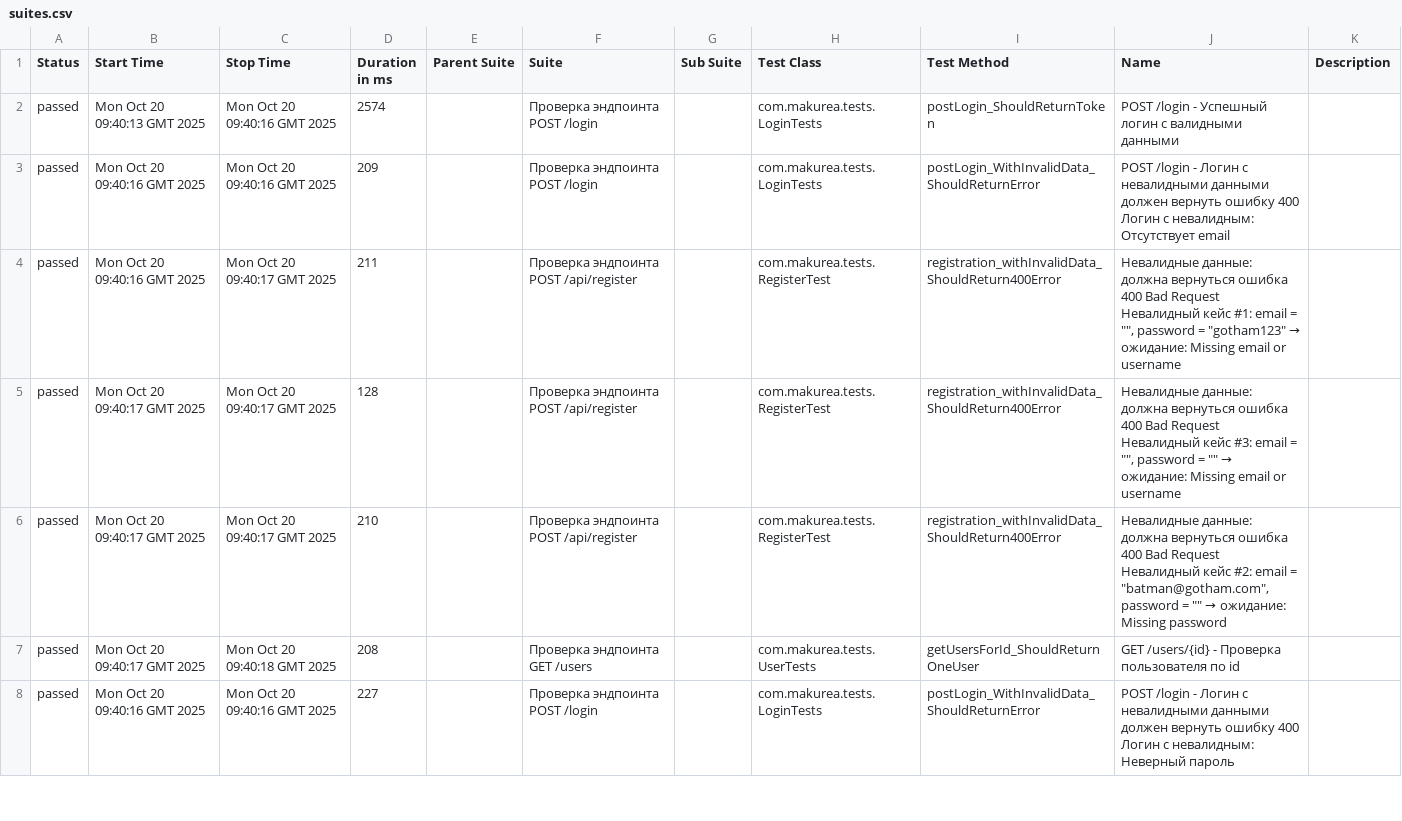
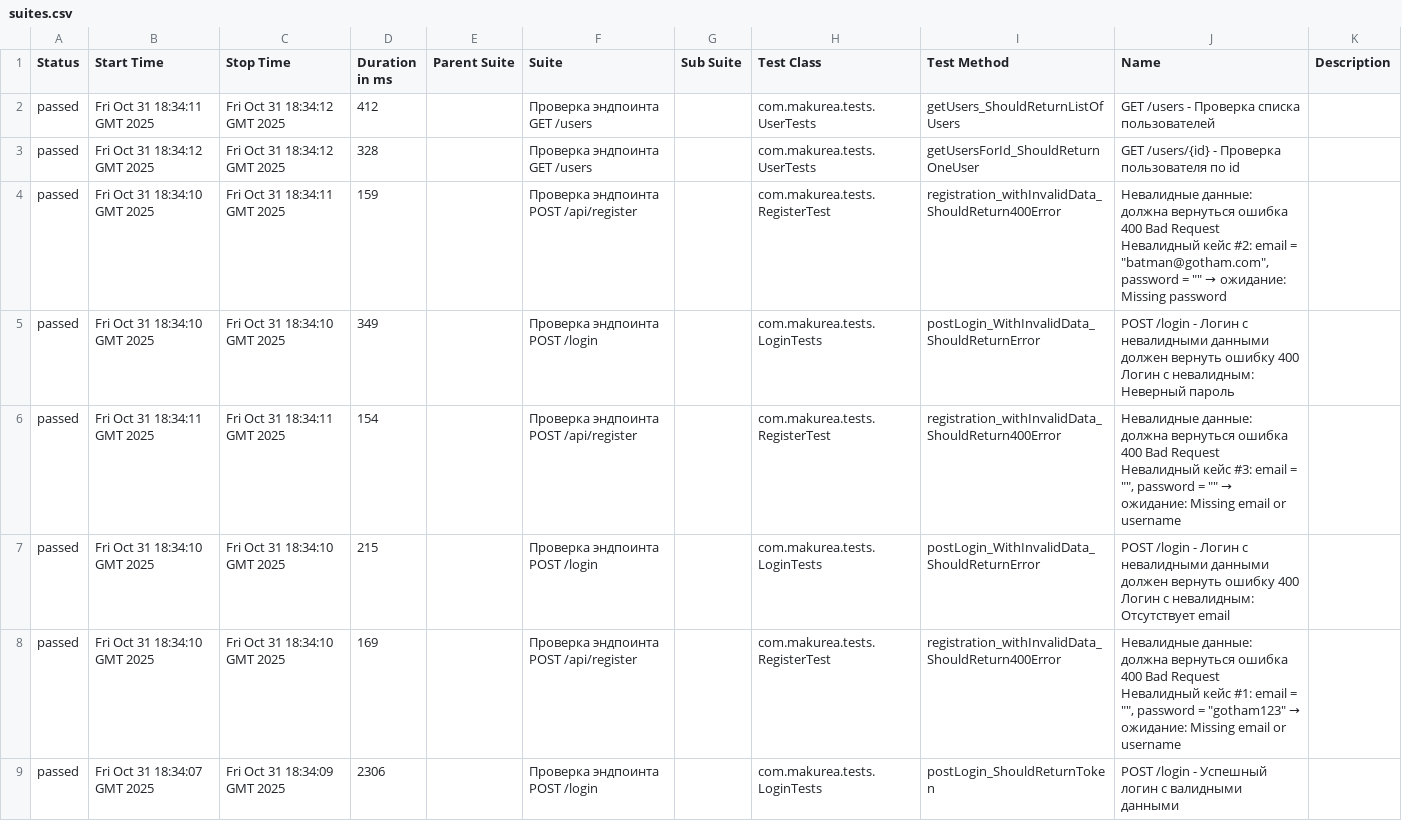
Before and after one commit to makurea/api-automation, a CSV file: data/suites.csv, drawn as a sheet; only a part is shown; the diff covers the shown part only.

```diff
--- a/data/suites.csv
+++ b/data/suites.csv
@@ -1,8 +1,9 @@
 "Status","Start Time","Stop Time","Duration in ms","Parent Suite","Suite","Sub Suite","Test Class","Test Method","Name","Description"
-"passed","Mon Oct 20 09:40:13 GMT 2025","Mon Oct 20 09:40:16 GMT 2025","2574","","Проверка эндпоинта POST /login","","com.makurea.tests.LoginTests","postLogin_ShouldReturnToken","POST /login - Успешный логин с валидными данными",""
-"passed","Mon Oct 20 09:40:16 GMT 2025","Mon Oct 20 09:40:16 GMT 2025","209","","Проверка эндпоинта POST /login","","com.makurea.tests.LoginTests","postLogin_WithInvalidData_ShouldReturnError","POST /login - Логин с невалидными данными должен вернуть ошибку 400 Логин с невалидным: Отсутствует email",""
-"passed","Mon Oct 20 09:40:16 GMT 2025","Mon Oct 20 09:40:17 GMT 2025","211","","Проверка эндпоинта POST /api/register","","com.makurea.tests.RegisterTest","registration_withInvalidData_ShouldReturn400Error","Невалидные данные: должна вернуться ошибка 400 Bad Request Невалидный кейс #1: email = """", password = ""gotham123"" → ожидание: Missing email or username",""
-"passed","Mon Oct 20 09:40:17 GMT 2025","Mon Oct 20 09:40:17 GMT 2025","128","","Проверка эндпоинта POST /api/register","","com.makurea.tests.RegisterTest","registration_withInvalidData_ShouldReturn400Error","Невалидные данные: должна вернуться ошибка 400 Bad Request Невалидный кейс #3: email = """", password = """" → ожидание: Missing email or username",""
-"passed","Mon Oct 20 09:40:17 GMT 2025","Mon Oct 20 09:40:17 GMT 2025","210","","Проверка эндпоинта POST /api/register","","com.makurea.tests.RegisterTest","registration_withInvalidData_ShouldReturn400Error","Невалидные данные: должна вернуться ошибка 400 Bad Request Невалидный кейс #2: email = ""batman@gotham.com"", password = """" → ожидание: Missing password",""
-"passed","Mon Oct 20 09:40:17 GMT 2025","Mon Oct 20 09:40:18 GMT 2025","208","","Проверка эндпоинта GET /users","","com.makurea.tests.UserTests","getUsersForId_ShouldReturnOneUser","GET /users/{id} - Проверка пользователя по id",""
-"passed","Mon Oct 20 09:40:16 GMT 2025","Mon Oct 20 09:40:16 GMT 2025","227","","Проверка эндпоинта POST /login","","com.makurea.tests.LoginTests","postLogin_WithInvalidData_ShouldReturnError","POST /login - Логин с невалидными данными должен вернуть ошибку 400 Логин с невалидным: Неверный пароль",""
+"passed","Fri Oct 31 18:34:11 GMT 2025","Fri Oct 31 18:34:12 GMT 2025","412","","Проверка эндпоинта GET /users","","com.makurea.tests.UserTests","getUsers_ShouldReturnListOfUsers","GET /users - Проверка списка пользователей",""
+"passed","Fri Oct 31 18:34:12 GMT 2025","Fri Oct 31 18:34:12 GMT 2025","328","","Проверка эндпоинта GET /users","","com.makurea.tests.UserTests","getUsersForId_ShouldReturnOneUser","GET /users/{id} - Проверка пользователя по id",""
+"passed","Fri Oct 31 18:34:10 GMT 2025","Fri Oct 31 18:34:11 GMT 2025","159","","Проверка эндпоинта POST /api/register","","com.makurea.tests.RegisterTest","registration_withInvalidData_ShouldReturn400Error","Невалидные данные: должна вернуться ошибка 400 Bad Request Невалидный кейс #2: email = ""batman@gotham.com"", password = """" → ожидание: Missing password",""
+"passed","Fri Oct 31 18:34:10 GMT 2025","Fri Oct 31 18:34:10 GMT 2025","349","","Проверка эндпоинта POST /login","","com.makurea.tests.LoginTests","postLogin_WithInvalidData_ShouldReturnError","POST /login - Логин с невалидными данными должен вернуть ошибку 400 Логин с невалидным: Неверный пароль",""
+"passed","Fri Oct 31 18:34:11 GMT 2025","Fri Oct 31 18:34:11 GMT 2025","154","","Проверка эндпоинта POST /api/register","","com.makurea.tests.RegisterTest","registration_withInvalidData_ShouldReturn400Error","Невалидные данные: должна вернуться ошибка 400 Bad Request Невалидный кейс #3: email = """", password = """" → ожидание: Missing email or username",""
+"passed","Fri Oct 31 18:34:10 GMT 2025","Fri Oct 31 18:34:10 GMT 2025","215","","Проверка эндпоинта POST /login","","com.makurea.tests.LoginTests","postLogin_WithInvalidData_ShouldReturnError","POST /login - Логин с невалидными данными должен вернуть ошибку 400 Логин с невалидным: Отсутствует email",""
+"passed","Fri Oct 31 18:34:10 GMT 2025","Fri Oct 31 18:34:10 GMT 2025","169","","Проверка эндпоинта POST /api/register","","com.makurea.tests.RegisterTest","registration_withInvalidData_ShouldReturn400Error","Невалидные данные: должна вернуться ошибка 400 Bad Request Невалидный кейс #1: email = """", password = ""gotham123"" → ожидание: Missing email or username",""
+"passed","Fri Oct 31 18:34:07 GMT 2025","Fri Oct 31 18:34:09 GMT 2025","2306","","Проверка эндпоинта POST /login","","com.makurea.tests.LoginTests","postLogin_ShouldReturnToken","POST /login - Успешный логин с валидными данными",""
```
Also changed, not shown: 1 removed row and 9 edited cells elsewhere in this file, data/behaviors.csv, 43 other files.
